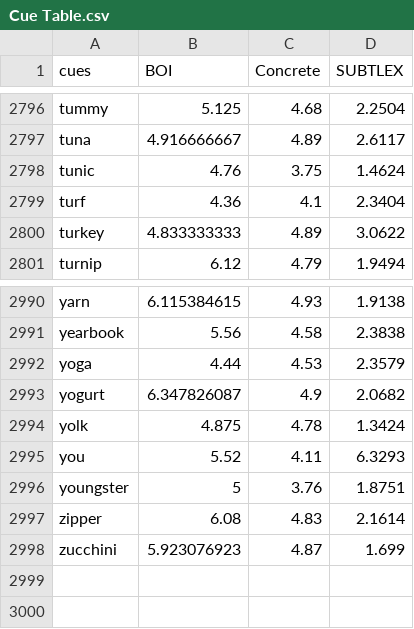
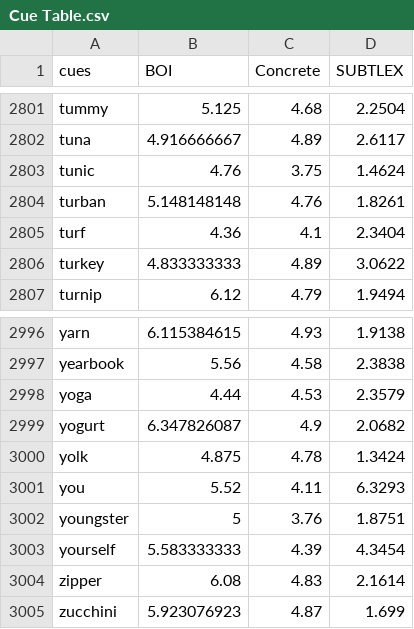
Before and after one commit to npm27/Affordance-Shiny, a CSV file: 3 Shiny/Data/Cue Table.csv, drawn as a sheet; only a part is shown, gaps mark what is left out; the diff covers the shown part only; the diff names each change by its address in the sheet, - before the commit and + after, or states it on an @@ line.

```diff
--- a/3 Shiny/Data/Cue Table.csv
+++ b/3 Shiny/Data/Cue Table.csv
+row 2804: turban | 5.148148148 | 4.76 | 1.8261
+row 3003: yourself | 5.583333333 | 4.39 | 4.3454
```
Also changed, not shown: 5 added rows elsewhere in this file, 5 other files.
